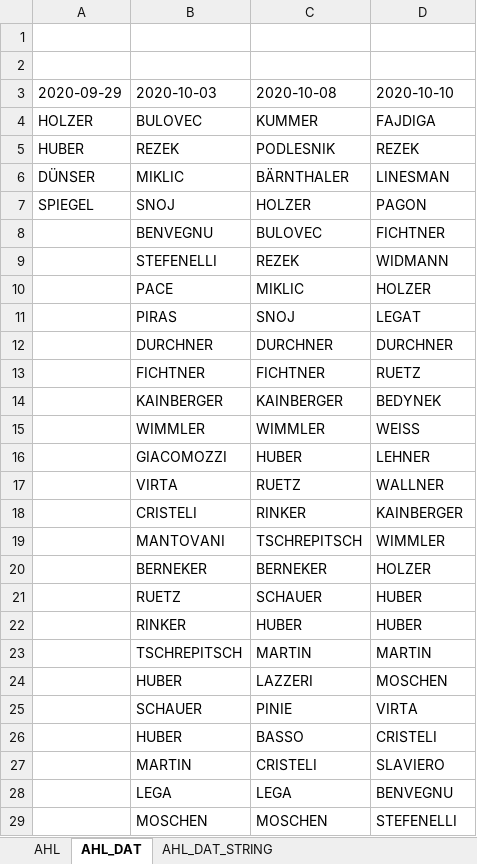
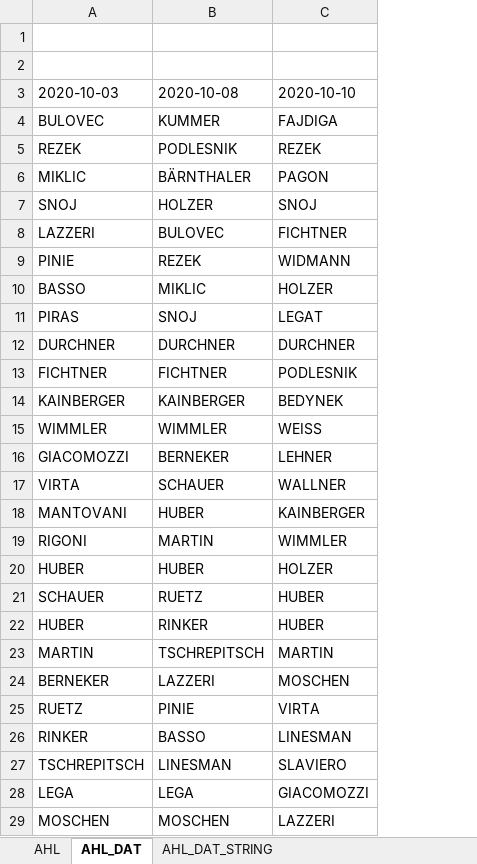
Before and after one commit to snojle23/delegacije, an Excel workbook: data/AHLdelegacije.xlsx, sheet AHL_DAT, drawn as a sheet; only a part is shown; values as stored, in another font and other column widths than the file's, no borders; removed rows and columns are numbered as before the commit, all else as after; the diff covers the shown part only; the diff names each change by its address in the sheet, - before the commit and + after, or states it on an @@ line.

```diff
--- a/data/AHLdelegacije.xlsx (sheet AHL_DAT)
+++ b/data/AHLdelegacije.xlsx (sheet AHL_DAT)
-column A, rows 3-7: 2020-09-29 | HOLZER | HUBER | DÜNSER | SPIEGEL
-C6: LINESMAN
+C6: PAGON
-C7: PAGON
+C7: SNOJ
-A8: BENVEGNU
+A8: LAZZERI
-A9: STEFENELLI
+A9: PINIE
-A10: PACE
+A10: BASSO
-C13: RUETZ
+C13: PODLESNIK
-B16: HUBER
+B16: BERNEKER
-B17: RUETZ
+B17: SCHAUER
-row 18:  | CRISTELI | RINKER | KAINBERGER
-B18: TSCHREPITSCH
+B18: HUBER
-C18: WIMMLER
+C18: KAINBERGER
-row 20:  | BERNEKER | BERNEKER | HOLZER
-row 21:  | RUETZ | SCHAUER | HUBER
-row 22:  | RINKER | HUBER | HUBER
-row 23:  | TSCHREPITSCH | MARTIN | MARTIN
+row 19: RIGONI | MARTIN | WIMMLER
+row 20: HUBER | HUBER | HOLZER
+row 21: SCHAUER | RUETZ | HUBER
+row 22: HUBER | RINKER | HUBER
+row 23: MARTIN | TSCHREPITSCH | MARTIN
-A24: HUBER
+A24: BERNEKER
-A25: SCHAUER
+A25: RUETZ
-row 26:  | HUBER | BASSO | CRISTELI
-row 27:  | MARTIN | CRISTELI | SLAVIERO
+row 26: RINKER | BASSO | LINESMAN
+row 27: TSCHREPITSCH | LINESMAN | SLAVIERO
-C28: BENVEGNU
+C28: GIACOMOZZI
-C29: STEFENELLI
+C29: LAZZERI
```
Also changed, not shown: 1 added row, 1 removed row and 9 edited cells elsewhere in this sheet, sheet AHL_DAT_STRING, sheet AHL, data/ICEHLdelegacije.xlsx, 6 other files.
